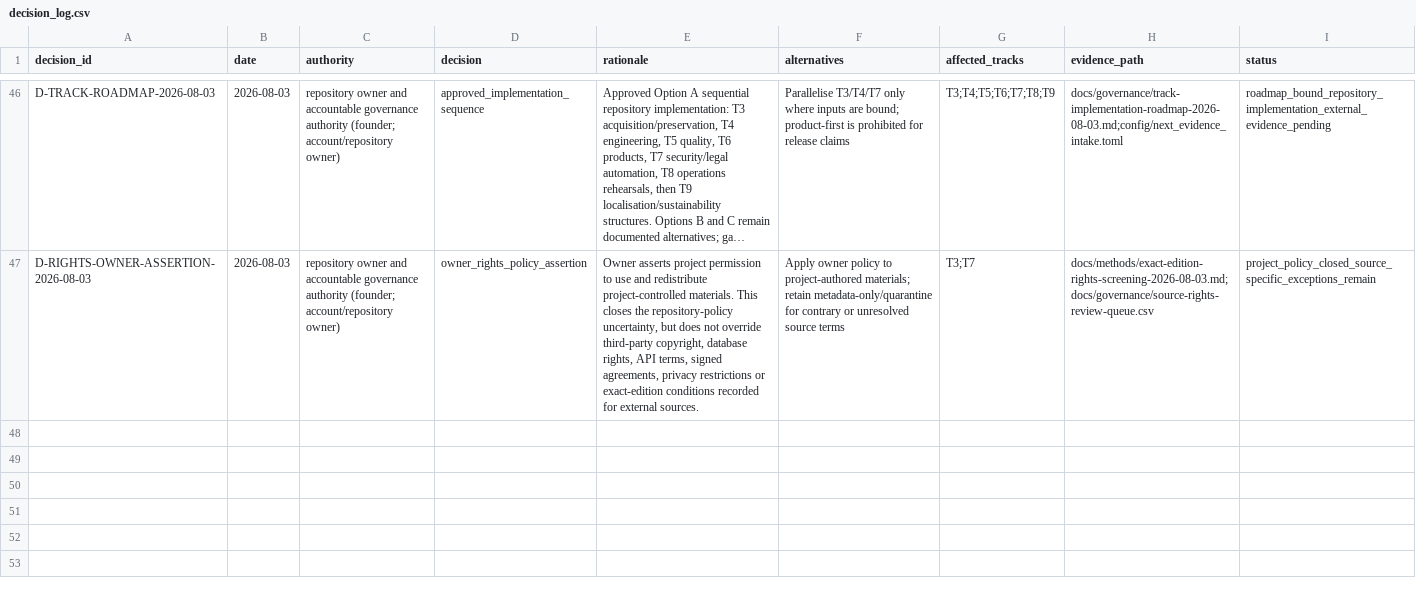
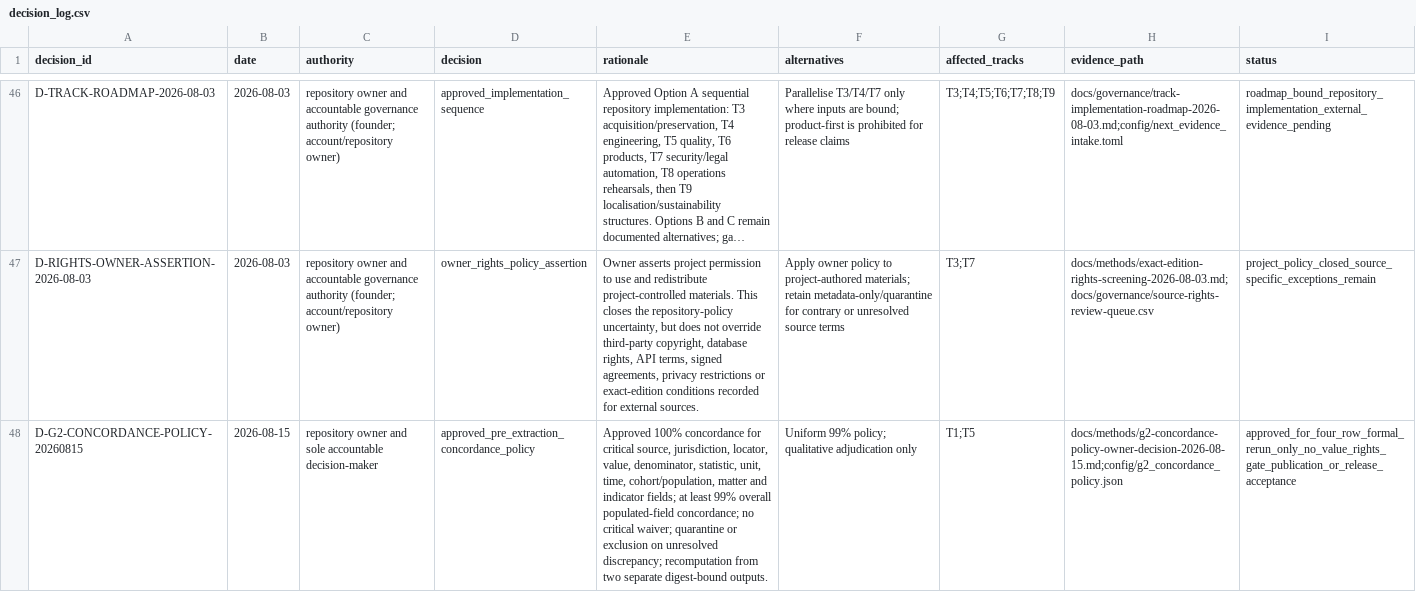
Before and after one commit to edithatogo/global-family-justice-data, a CSV file: programme/decision_log.csv, drawn as a sheet; only a part is shown, gaps mark what is left out; long unchanged cells end in …; the diff names each change by its address in the sheet, - before the commit and + after, or states it on an @@ line.

Commit message:
methods: bind owner G2 concordance policy

```diff
--- a/programme/decision_log.csv
+++ b/programme/decision_log.csv
+row 48: D-G2-CONCORDANCE-POLICY-20260815 | 2026-08-15 | repository owner and sole accountable decision-maker | approved_pre_extraction_concordance_policy | Approved 100% concordance for critical source, jurisdiction, locator, value, denominator, statistic, unit, time, cohort/population, matter and indicator fields; at least 99% overall populated-field concordance; no critical waiver; quarantine or exclusion on unresolved discrepancy; recomputation from two separate digest-bound outputs. | Uniform 99% policy; qualitative adjudication only | T1;T5 | docs/methods/g2-concordance-policy-owner-decision-2026-08-15.md;config/g2_concordance_policy.json | approved_for_four_row_formal_rerun_only_no_value_rights_gate_publication_or_release_acceptance
```
Also changed, not shown: 6 other files.
